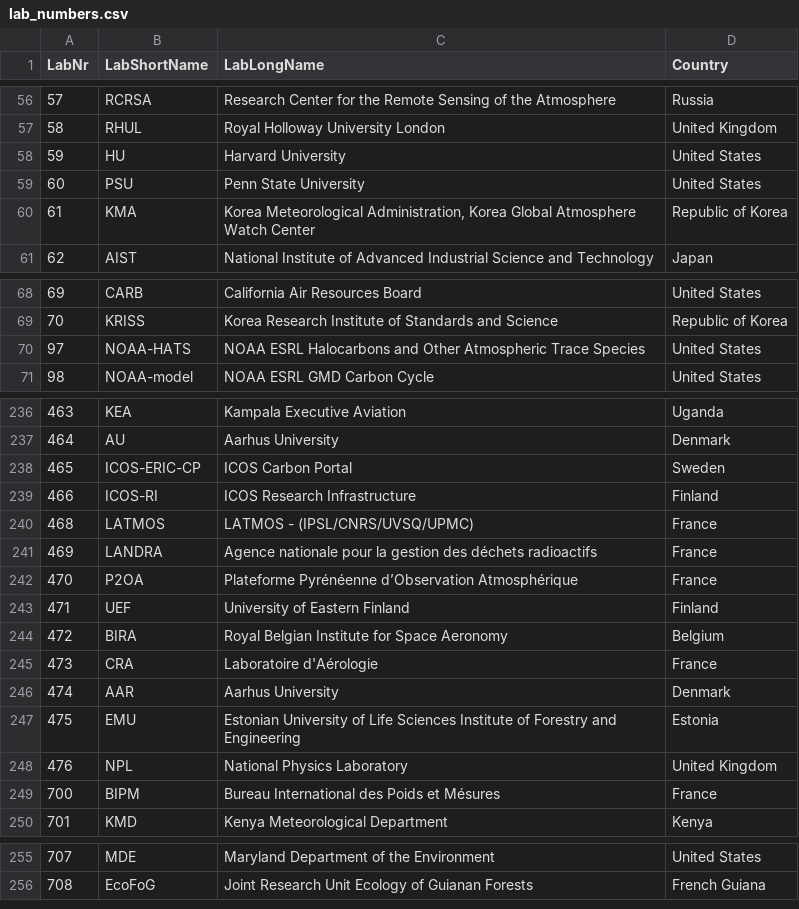
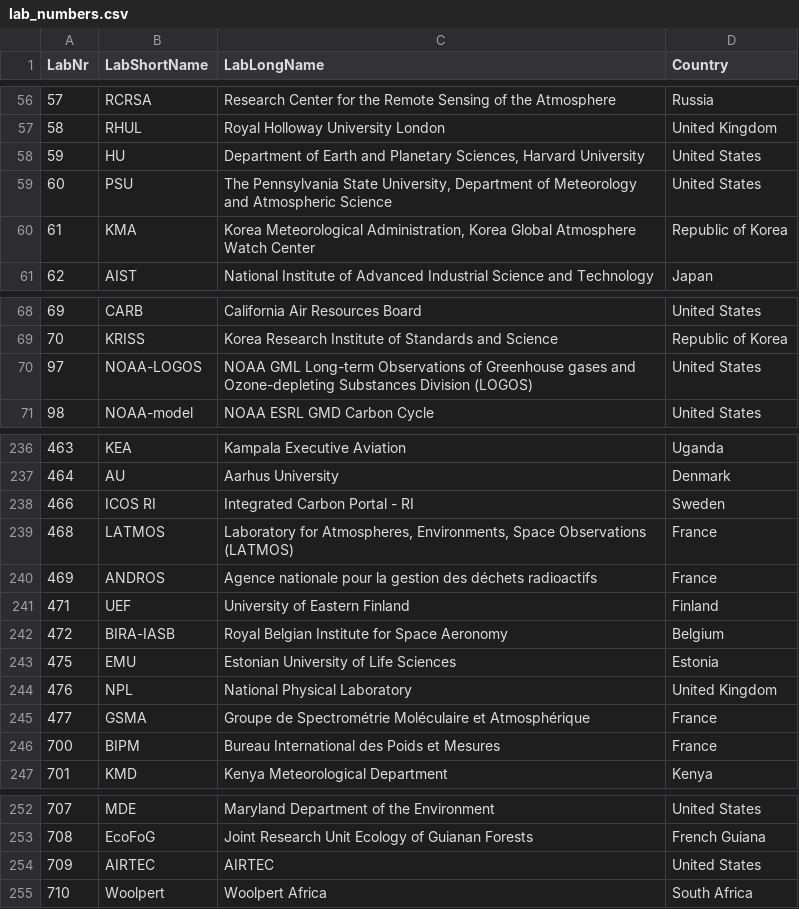
Before and after one commit to ICOS-Carbon-Portal/obspack, a CSV file: input/lab_numbers.csv, drawn as a sheet; only a part is shown, gaps mark what is left out; the diff covers the shown part only.

Commit message:
update icos_stations.csv and lab_numbers.csv

```diff
--- a/input/lab_numbers.csv
+++ b/input/lab_numbers.csv
@@ -57,4 +57,4 @@ LabNr;LabShortName;LabLongName;Country
 58;RHUL;Royal Holloway University London;United Kingdom
-59;HU;Harvard University;United States
-60;PSU;Penn State University;United States
+59;HU;Department of Earth and Planetary Sciences, Harvard University;United States
+60;PSU;The Pennsylvania State University, Department of Meteorology and Atmospheric Science;United States
 61;KMA;Korea Meteorological Administration, Korea Global Atmosphere Watch Center;Republic of Korea
@@ -69,3 +69,3 @@ LabNr;LabShortName;LabLongName;Country
 70;KRISS;Korea Research Institute of Standards and Science;Republic of Korea
-97;NOAA-HATS;NOAA ESRL Halocarbons and Other Atmospheric Trace Species;United States
+97;NOAA-LOGOS;NOAA GML Long-term Observations of Greenhouse gases and Ozone-depleting Substances Division (LOGOS);United States
 98;NOAA-model;NOAA ESRL GMD Carbon Cycle;United States
@@ -237,14 +237,11 @@ LabNr;LabShortName;LabLongName;Country
 464;AU;Aarhus University;Denmark
-465;ICOS-ERIC-CP;ICOS Carbon Portal;Sweden
-466;ICOS-RI;ICOS Research Infrastructure;Finland
-468;LATMOS;LATMOS - (IPSL/CNRS/UVSQ/UPMC);France
-469;LANDRA;Agence nationale pour la gestion des déchets radioactifs;France
-470;P2OA;Plateforme Pyrénéenne d’Observation Atmosphérique;France
+466;ICOS RI;Integrated Carbon Portal - RI;Sweden
+468;LATMOS;Laboratory for Atmospheres, Environments, Space Observations (LATMOS);France
+469;ANDROS;Agence nationale pour la gestion des déchets radioactifs;France
 471;UEF;University of Eastern Finland;Finland
-472;BIRA;Royal Belgian Institute for Space Aeronomy;Belgium
-473;CRA;Laboratoire d'Aérologie;France
-474;AAR;Aarhus University;Denmark
-475;EMU;Estonian University of Life Sciences Institute of Forestry and Engineering;Estonia
-476;NPL;National Physics Laboratory;United Kingdom
-700;BIPM;Bureau International des Poids et Mésures;France
+472;BIRA-IASB;Royal Belgian Institute for Space Aeronomy;Belgium
+475;EMU;Estonian University of Life Sciences;Estonia
+476;NPL;National Physical Laboratory;United Kingdom
+477;GSMA;Groupe de Spectrométrie Moléculaire et Atmosphérique;France
+700;BIPM;Bureau International des Poids et Mesures;France
 701;KMD;Kenya Meteorological Department;Kenya
@@ -256 +253,3 @@ LabNr;LabShortName;LabLongName;Country
 708;EcoFoG;Joint Research Unit Ecology of Guianan Forests;French Guiana
+709;AIRTEC;AIRTEC;United States
+710;Woolpert;Woolpert Africa;South Africa
```
Also changed, not shown: 6 edited cells elsewhere in this file, input/icos_stations.csv.
